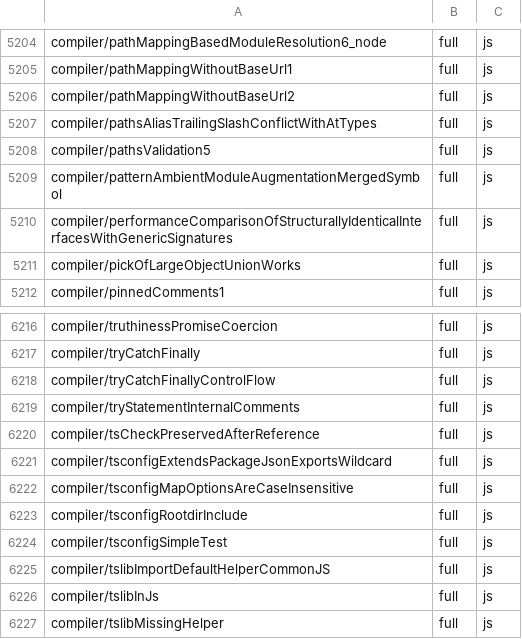
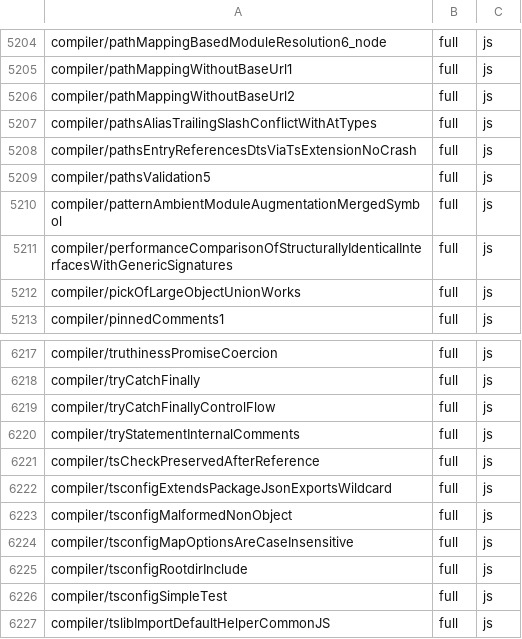
Before and after one commit to kazhiramatsu/tsc-rs, a TSV file: ratchets/ts71/7.1.0-dev-19dadef8.tsv, drawn as a sheet; only a part is shown, gaps mark what is left out; the shorter side is filled out with more unchanged rows.

Commit message:
ratchet: raise the TypeScript 7.1 ratchet for P3-5aw

```diff
--- a/ratchets/ts71/7.1.0-dev-19dadef8.tsv
+++ b/ratchets/ts71/7.1.0-dev-19dadef8.tsv
@@ -5207,2 +5207,3 @@ compiler/pathMappingWithoutBaseUrl2	full	js
 compiler/pathsAliasTrailingSlashConflictWithAtTypes	full	js
+compiler/pathsEntryReferencesDtsViaTsExtensionNoCrash	full	js
 compiler/pathsValidation5	full	js
@@ -6221,2 +6222,3 @@ compiler/tsCheckPreservedAfterReference	full	js
 compiler/tsconfigExtendsPackageJsonExportsWildcard	full	js
+compiler/tsconfigMalformedNonObject	full	js
 compiler/tsconfigMapOptionsAreCaseInsensitive	full	js
```
